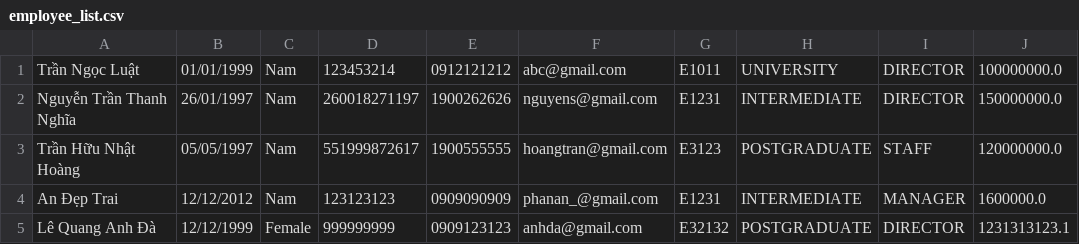
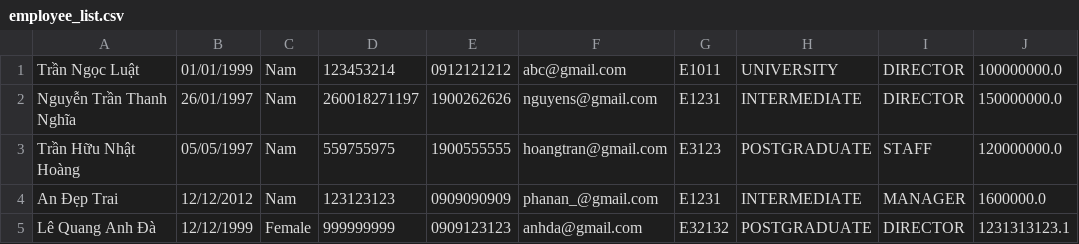
Before and after one commit to phanan1608/C1221G1_PhanAn_Module2, a CSV file: out/production/module2/case_study/data/employee_list.csv, drawn as a sheet.

```diff
--- a/out/production/module2/case_study/data/employee_list.csv
+++ b/out/production/module2/case_study/data/employee_list.csv
@@ -2,3 +2,3 @@ Trần Ngọc Luật,01/01/1999,Nam,123453214,0912121212,abc@gmail.com,E1011,UNI
 Nguyễn Trần Thanh Nghĩa,26/01/1997,Nam,260018271197,1900262626,nguyens@gmail.com,E1231,INTERMEDIATE,DIRECTOR,150000000.0
-Trần Hữu Nhật Hoàng,05/05/1997,Nam,551999872617,1900555555,hoangtran@gmail.com,E3123,POSTGRADUATE,STAFF,120000000.0
+Trần Hữu Nhật Hoàng,05/05/1997,Nam,559755975,1900555555,hoangtran@gmail.com,E3123,POSTGRADUATE,STAFF,120000000.0
 An Đẹp Trai,12/12/2012,Nam,123123123,0909090909,phanan_@gmail.com,E1231,INTERMEDIATE,MANAGER,1600000.0
```
Also changed, not shown: 26 other files.
